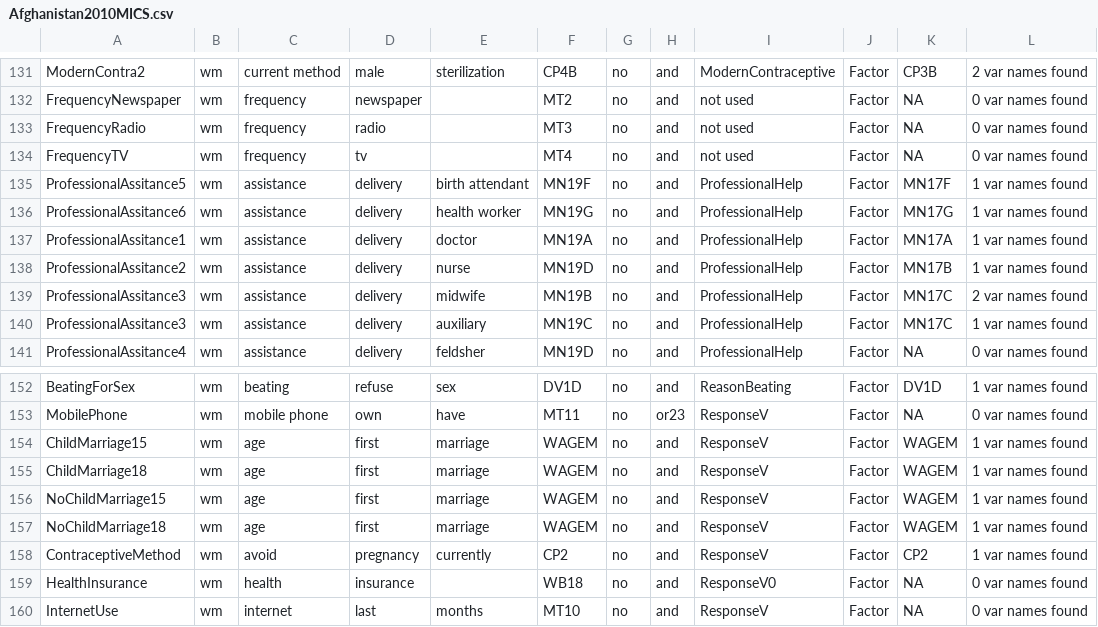
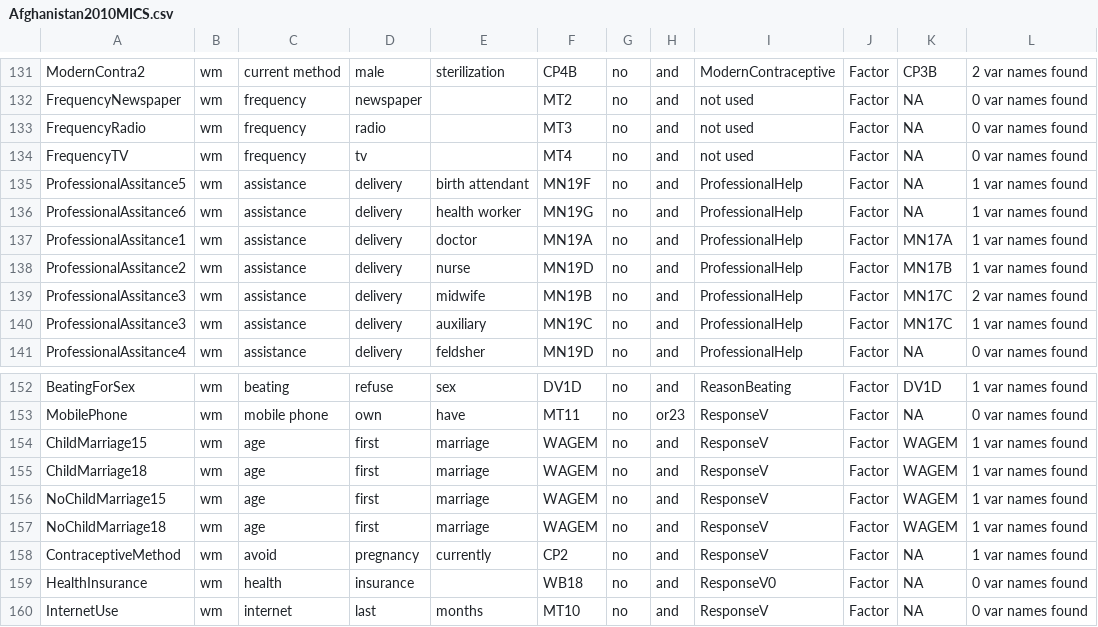
Before and after one commit to unescap/LNOB_Rcode, a CSV file: MICScsv/Afghanistan2010MICS.csv, drawn as a sheet; only a part is shown, gaps mark what is left out.

```diff
--- a/MICScsv/Afghanistan2010MICS.csv
+++ b/MICScsv/Afghanistan2010MICS.csv
@@ -134,4 +134,4 @@ FrequencyRadio,wm,frequency,radio,,MT3,no,and,not used,Factor,NA,0 var names fou
 FrequencyTV,wm,frequency,tv,,MT4,no,and,not used,Factor,NA,0 var names found
-ProfessionalAssitance5,wm,assistance,delivery,birth attendant,MN19F,no,and,ProfessionalHelp,Factor,MN17F,1 var names found
-ProfessionalAssitance6,wm,assistance,delivery,health worker,MN19G,no,and,ProfessionalHelp,Factor,MN17G,1 var names found
+ProfessionalAssitance5,wm,assistance,delivery,birth attendant,MN19F,no,and,ProfessionalHelp,Factor,NA,1 var names found
+ProfessionalAssitance6,wm,assistance,delivery,health worker,MN19G,no,and,ProfessionalHelp,Factor,NA,1 var names found
 ProfessionalAssitance1,wm,assistance,delivery,doctor,MN19A,no,and,ProfessionalHelp,Factor,MN17A,1 var names found
@@ -157,3 +157,3 @@ NoChildMarriage15,wm,age,first,marriage,WAGEM,no,and,ResponseV,Factor,WAGEM,1 va
 NoChildMarriage18,wm,age,first,marriage,WAGEM,no,and,ResponseV,Factor,WAGEM,1 var names found
-ContraceptiveMethod,wm,avoid,pregnancy,currently,CP2,no,and,ResponseV,Factor,CP2,1 var names found
+ContraceptiveMethod,wm,avoid,pregnancy,currently,CP2,no,and,ResponseV,Factor,NA,1 var names found
 HealthInsurance,wm,health,insurance,,WB18,no,and,ResponseV0,Factor,NA,0 var names found
```
Also changed, not shown: CSVdatabase/Survey_info.csv, MICScsv/Tonga2019MICS.csv, 17 other files.
